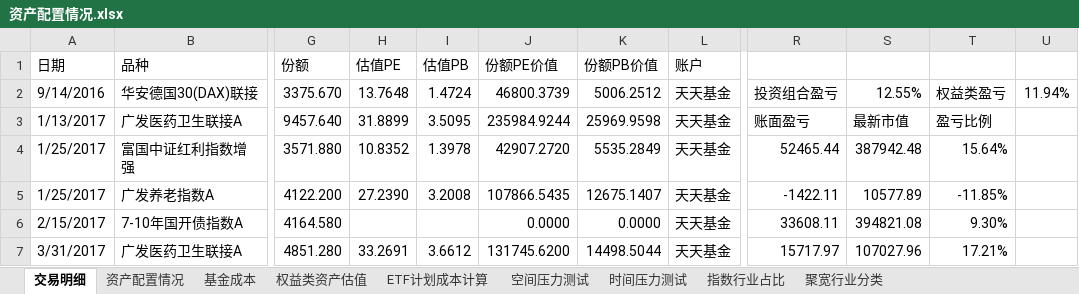
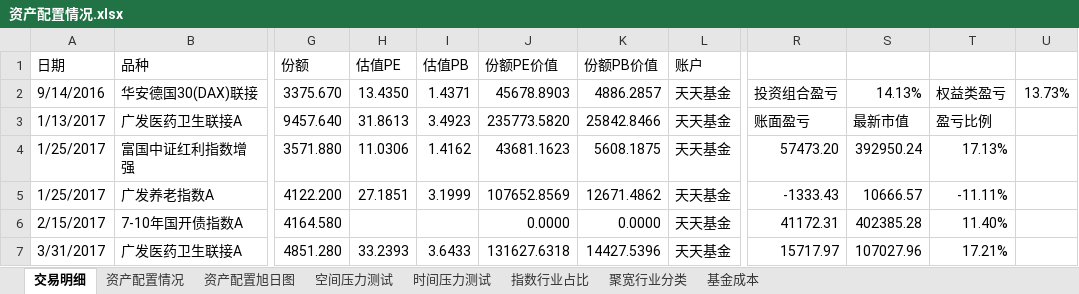
Before and after one commit to klq26/finance-data, an Excel workbook: Portfolio/资产配置情况.xlsx, sheet 交易明细, drawn as a sheet; only a part is shown, gaps mark what is left out; values as stored, in another font and other column widths than the file's, no cell formats; conditional formats not drawn; the diff covers the shown part only; the diff names each change by its address in the sheet, - before the commit and + after, or states it on an @@ line.

```diff
--- a/Portfolio/资产配置情况.xlsx (sheet 交易明细)
+++ b/Portfolio/资产配置情况.xlsx (sheet 交易明细)
-sheet tab: 权益类资产估值
-sheet tab: ETF计划成本计算
+sheet tab: 资产配置旭日图
@@ sheet tab order changed: 交易明细 | 资产配置情况 | 资产配置旭日图 | 空间压力测试 | 时间压力测试 | 指数行业占比 | 聚宽行业分类 | 基金成本 @@
-H2: 13.7648
+H2: 13.4350
-I2: 1.4724
+I2: 1.4371
-J2: 46800.3739
+J2: 45678.8903
-K2: 5006.2512
+K2: 4886.2857
-S2: 12.55%
+S2: 14.13%
-U2: 11.94%
+U2: 13.73%
-H3: 31.8899
+H3: 31.8613
-I3: 3.5095
+I3: 3.4923
-J3: 235984.9244
+J3: 235773.5820
-K3: 25969.9598
+K3: 25842.8466
-H4: 10.8352
+H4: 11.0306
-I4: 1.3978
+I4: 1.4162
-J4: 42907.2720
+J4: 43681.1623
-K4: 5535.2849
+K4: 5608.1875
-R4: 52465.44
+R4: 57473.20
-S4: 387942.48
+S4: 392950.24
-T4: 15.64%
+T4: 17.13%
-H5: 27.2390
+H5: 27.1851
-I5: 3.2008
+I5: 3.1999
-J5: 107866.5435
+J5: 107652.8569
-K5: 12675.1407
+K5: 12671.4862
-R5: -1422.11
+R5: -1333.43
-S5: 10577.89
+S5: 10666.57
-T5: -11.85%
+T5: -11.11%
-R6: 33608.11
+R6: 41172.31
-S6: 394821.08
+S6: 402385.28
-T6: 9.30%
+T6: 11.40%
-H7: 33.2691
+H7: 33.2393
-I7: 3.6612
+I7: 3.6433
-J7: 131745.6200
+J7: 131627.6318
-K7: 14498.5044
+K7: 14427.5396
```
Also changed, not shown: 865 edited cells and merged cells elsewhere in this sheet, sheet 资产配置情况, sheet 时间压力测试, sheet 指数行业占比, cell formats, formulas that keep their value, charts or pictures, 1 other file.
